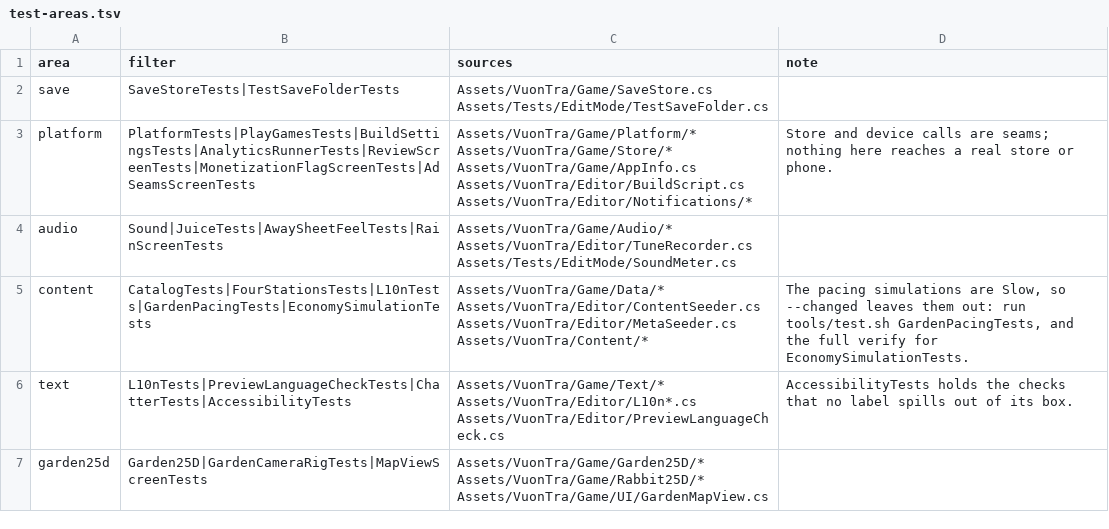
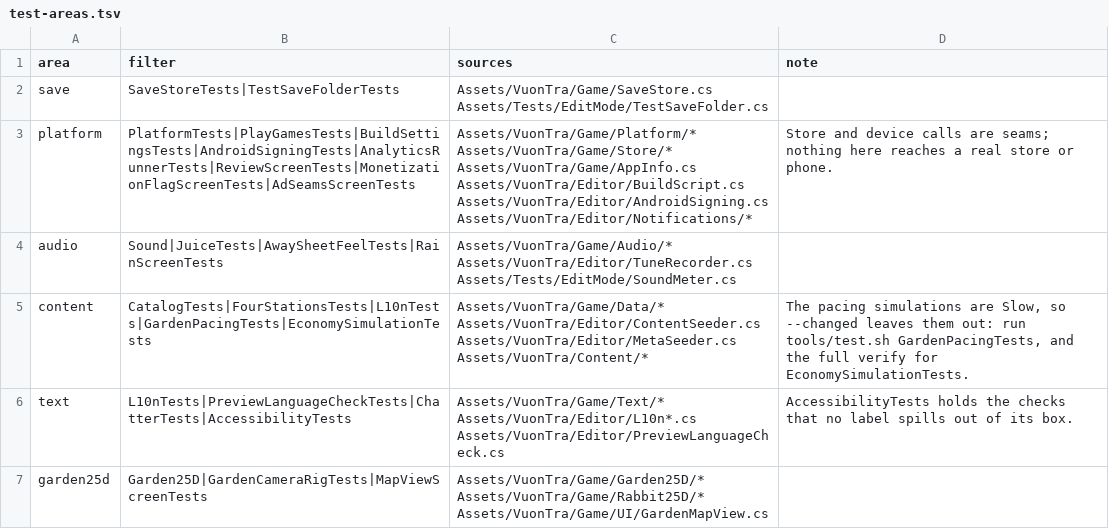
Before and after one commit to KaneNguyen03/moon-rabbit-tea-garden, a TSV file: tools/test-areas.tsv, drawn as a sheet; only a part is shown.

```diff
--- a/tools/test-areas.tsv
+++ b/tools/test-areas.tsv
@@ -2,3 +2,3 @@ area	filter	sources	note
 save	SaveStoreTests|TestSaveFolderTests	Assets/VuonTra/Game/SaveStore.cs Assets/Tests/EditMode/TestSaveFolder.cs	
-platform	PlatformTests|PlayGamesTests|BuildSettingsTests|AnalyticsRunnerTests|ReviewScreenTests|MonetizationFlagScreenTests|AdSeamsScreenTests	Assets/VuonTra/Game/Platform/* Assets/VuonTra/Game/Store/* Assets/VuonTra/Game/AppInfo.cs Assets/VuonTra/Editor/BuildScript.cs Assets/VuonTra/Editor/Notifications/*	Store and device calls are seams; nothing here reaches a real store or phone.
+platform	PlatformTests|PlayGamesTests|BuildSettingsTests|AndroidSigningTests|AnalyticsRunnerTests|ReviewScreenTests|MonetizationFlagScreenTests|AdSeamsScreenTests	Assets/VuonTra/Game/Platform/* Assets/VuonTra/Game/Store/* Assets/VuonTra/Game/AppInfo.cs Assets/VuonTra/Editor/BuildScript.cs Assets/VuonTra/Editor/AndroidSigning.cs Assets/VuonTra/Editor/Notifications/*	Store and device calls are seams; nothing here reaches a real store or phone.
 audio	Sound|JuiceTests|AwaySheetFeelTests|RainScreenTests	Assets/VuonTra/Game/Audio/* Assets/VuonTra/Editor/TuneRecorder.cs Assets/Tests/EditMode/SoundMeter.cs	
```
